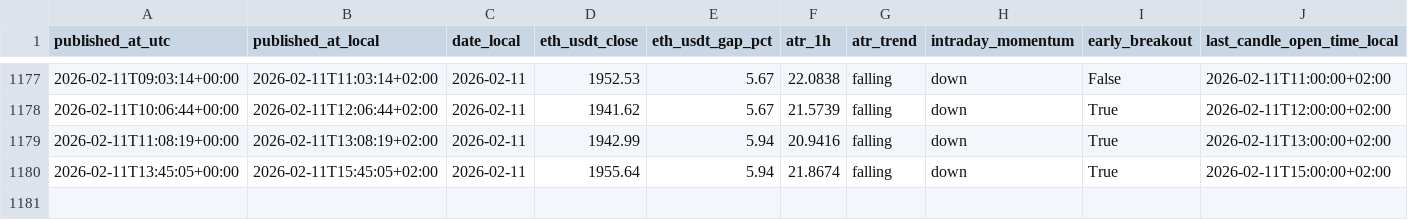
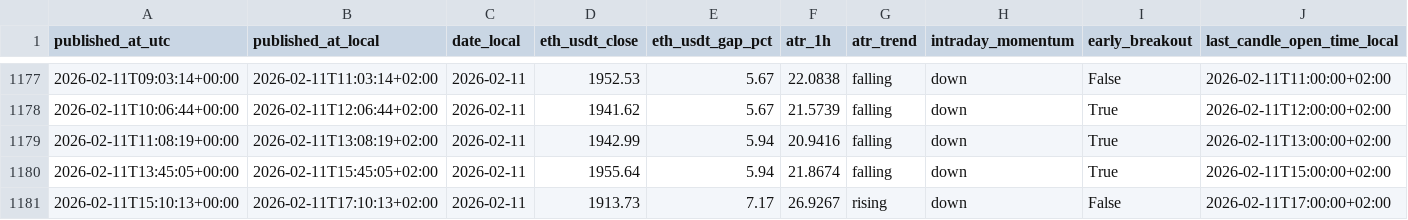
Before and after one commit to myslostelfgaming-collab/crypto-deployment-signal, a CSV file: data/history/index.csv, drawn as a sheet; only a part is shown, gaps mark what is left out; rows hold the shown columns only; the diff names each change by its address in the sheet, - before the commit and + after, or states it on an @@ line.

```diff
--- a/data/history/index.csv
+++ b/data/history/index.csv
+row 1181: 2026-02-11T15:10:13+00:00 | 2026-02-11T17:10:13+02:00 | 2026-02-11 | 1913.73 | 7.17 | 26.9267 | rising | down | False | 2026-02-11T17:00:00+02:00
```
Also changed, not shown: data/forecast/baseline_probs_v1.csv, data/labels/labels_v1.csv, 4 other files.
